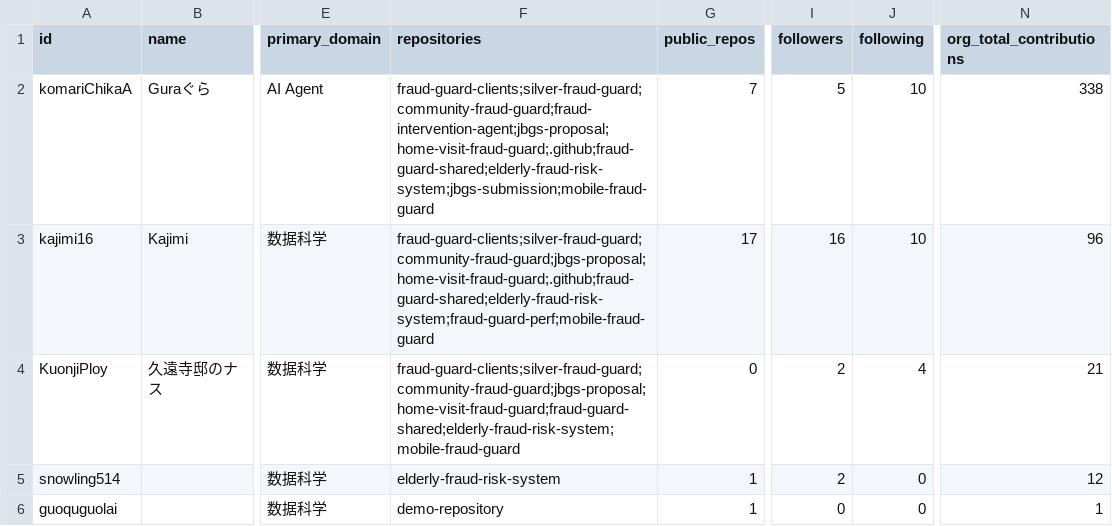
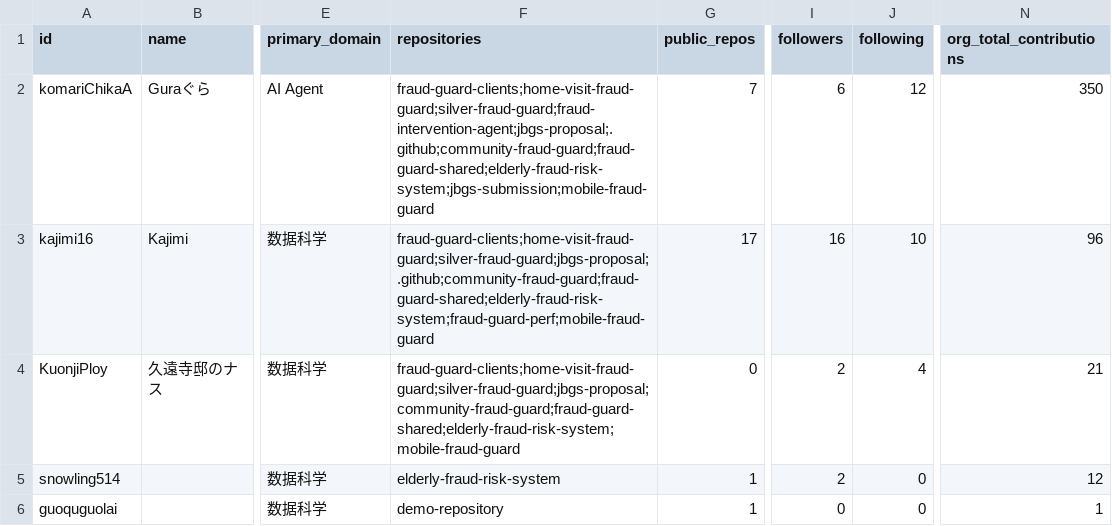
Before and after one commit to kajimi16/members-visualization, a CSV file: docs/public/data/members.csv, drawn as a sheet; only a part is shown, gaps mark what is left out; the diff names each change by its address in the sheet, - before the commit and + after, or states it on an @@ line.

```diff
--- a/docs/public/data/members.csv
+++ b/docs/public/data/members.csv
-F2 (repositories): fraud-guard-clients;silver-fraud-guard;community-fraud-guard;fraud-intervention-agent;jbgs-proposal;home-visit-fraud-guard;.github;fraud-guard-shared;elderly-fraud-risk-system;jbgs-submission;mobile-fraud-guard
+F2 (repositories): fraud-guard-clients;home-visit-fraud-guard;silver-fraud-guard;fraud-intervention-agent;jbgs-proposal;.github;community-fraud-guard;fraud-guard-shared;elderly-fraud-risk-system;jbgs-submission;mobile-fraud-guard
-I2 (followers): 5
+I2 (followers): 6
-J2 (following): 10
+J2 (following): 12
-N2 (org_total_contributions): 338
+N2 (org_total_contributions): 350
-F3 (repositories): fraud-guard-clients;silver-fraud-guard;community-fraud-guard;jbgs-proposal;home-visit-fraud-guard;.github;fraud-guard-shared;elderly-fraud-risk-system;fraud-guard-perf;mobile-fraud-guard
+F3 (repositories): fraud-guard-clients;home-visit-fraud-guard;silver-fraud-guard;jbgs-proposal;.github;community-fraud-guard;fraud-guard-shared;elderly-fraud-risk-system;fraud-guard-perf;mobile-fraud-guard
-F4 (repositories): fraud-guard-clients;silver-fraud-guard;community-fraud-guard;jbgs-proposal;home-visit-fraud-guard;fraud-guard-shared;elderly-fraud-risk-system;mobile-fraud-guard
+F4 (repositories): fraud-guard-clients;home-visit-fraud-guard;silver-fraud-guard;jbgs-proposal;community-fraud-guard;fraud-guard-shared;elderly-fraud-risk-system;mobile-fraud-guard
```
Also changed, not shown: 20 other files.
